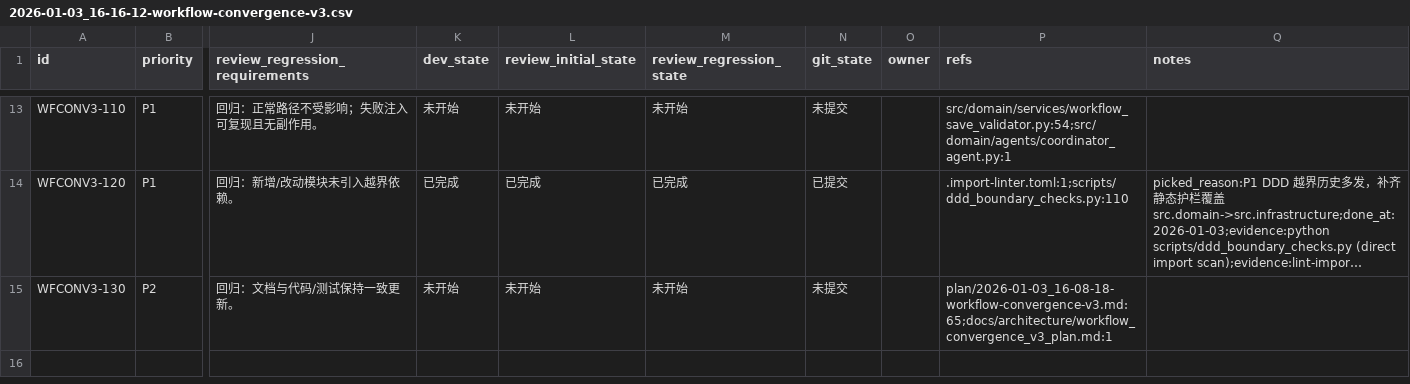
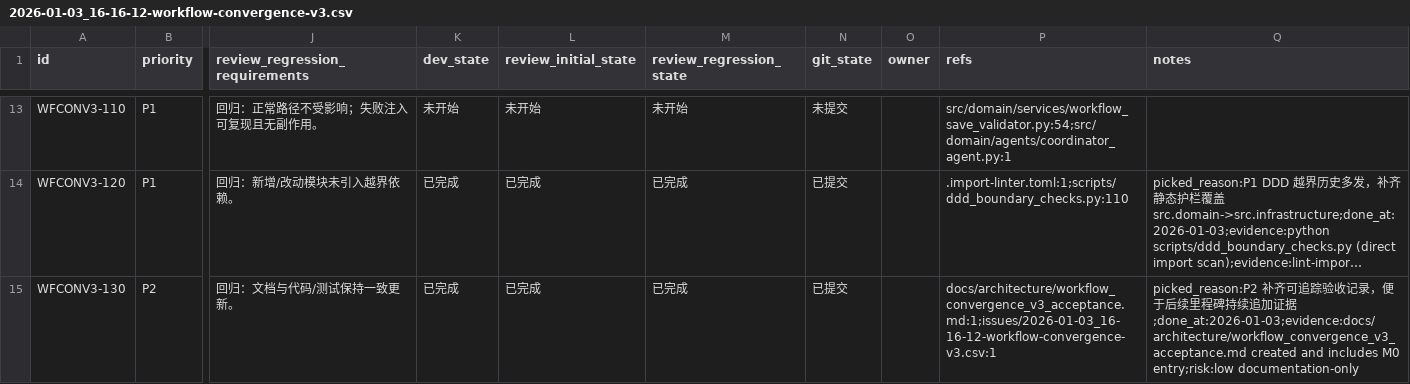
Before and after one commit to DSGWJQ/Feagent, a CSV file: issues/2026-01-03_16-16-12-workflow-convergence-v3.csv, drawn as a sheet; only a part is shown, gaps mark what is left out; long unchanged cells end in …; the diff names each change by its address in the sheet, - before the commit and + after, or states it on an @@ line.

Commit message:
[WFCONV3-130] M0 验收记录：补齐 workflow_convergence_v3_acceptance.md

```diff
--- a/issues/2026-01-03_16-16-12-workflow-convergence-v3.csv
+++ b/issues/2026-01-03_16-16-12-workflow-convergence-v3.csv
-K15 (dev_state): 未开始
+K15 (dev_state): 已完成
-L15 (review_initial_state): 未开始
+L15 (review_initial_state): 已完成
-M15 (review_regression_state): 未开始
+M15 (review_regression_state): 已完成
-N15 (git_state): 未提交
+N15 (git_state): 已提交
-P15 (refs): plan/2026-01-03_16-08-18-workflow-convergence-v3.md:65;docs/architecture/workflow_convergence_v3_plan.md:1
+P15 (refs): docs/architecture/workflow_convergence_v3_acceptance.md:1;issues/2026-01-03_16-16-12-workflow-convergence-v3.csv:1
-Q15 (notes): (empty)
+Q15 (notes): picked_reason:P2 补齐可追踪验收记录，便于后续里程碑持续追加证据;done_at:2026-01-03;evidence:docs/architecture/workflow_convergence_v3_acceptance.md created and includes M0 entry;risk:low documentation-only
```
Also changed, not shown: 1 other file.
